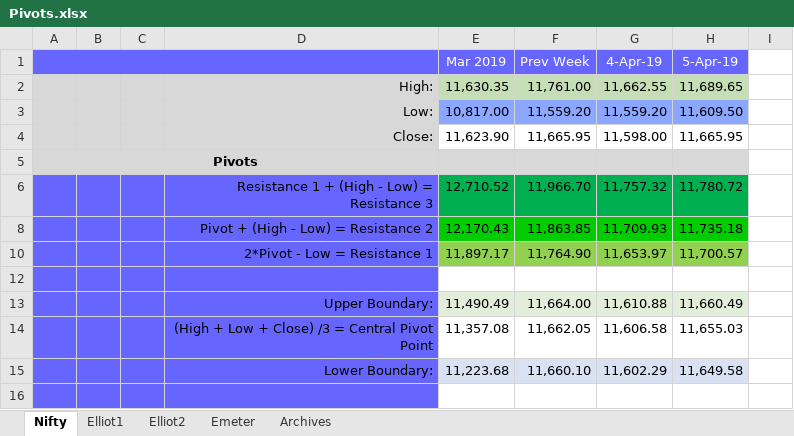
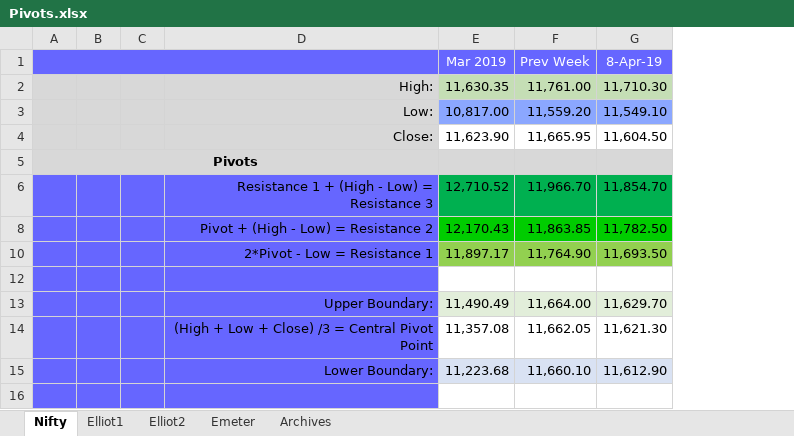
Before and after one commit to anbumaran/stocks, an Excel workbook: Pivots.xlsx, sheet Nifty, drawn as a sheet; only a part is shown; values as stored, in another font and other column widths than the file's, no borders; removed rows and columns are numbered as before the commit, all else as after; the diff names each change by its address in the sheet, - before the commit and + after, or states it on an @@ line.

```diff
--- a/Pivots.xlsx (sheet Nifty)
+++ b/Pivots.xlsx (sheet Nifty)
-column G (4-Apr-19), rows 2-15: 11,662.55 | 11,559.20 | 11,598.00 |  | 11,757.32 | 11,709.93 | 11,653.97 |  | 11,610.88 | 11,606.58 | 11,602.29
-column H (5-Apr-19), rows 2-15: 11,689.65 | 11,609.50 | 11,665.95 |  | 11,780.72 | 11,735.18 | 11,700.57 |  | 11,660.49 | 11,655.03 | 11,649.58
-column I, empty
+column G (8-Apr-19), rows 2-15: 11,710.30 | 11,549.10 | 11,604.50 |  | 11,854.70 | 11,782.50 | 11,693.50 |  | 11,629.70 | 11,621.30 | 11,612.90
```
Also changed, not shown: sheet Elliot1, sheet Emeter, hidden cells.
